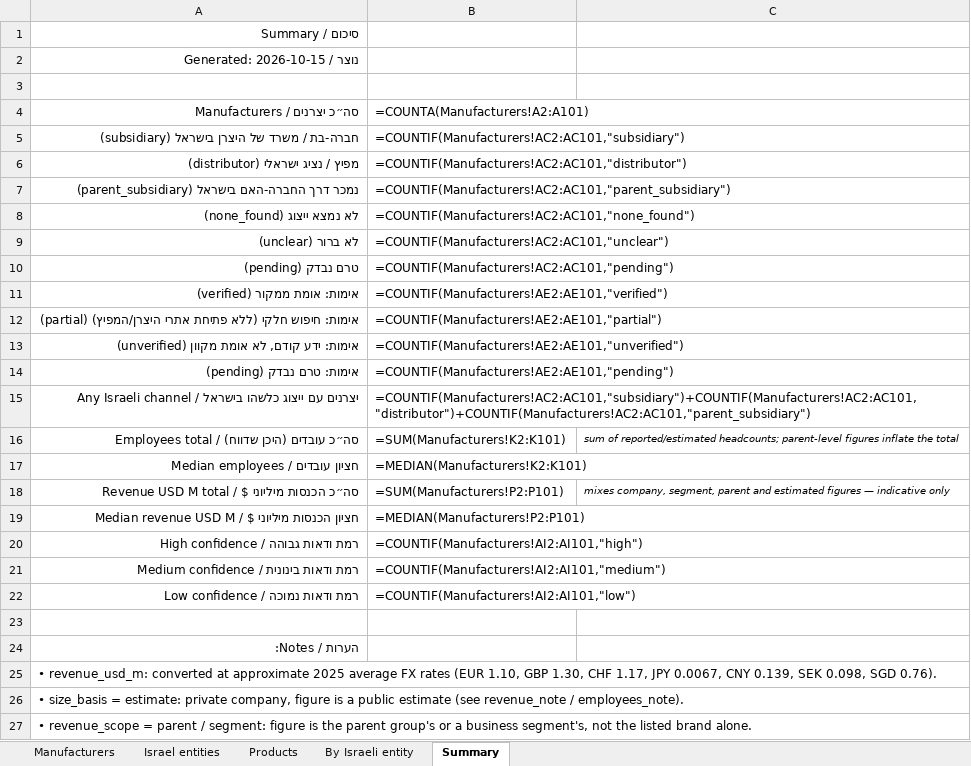
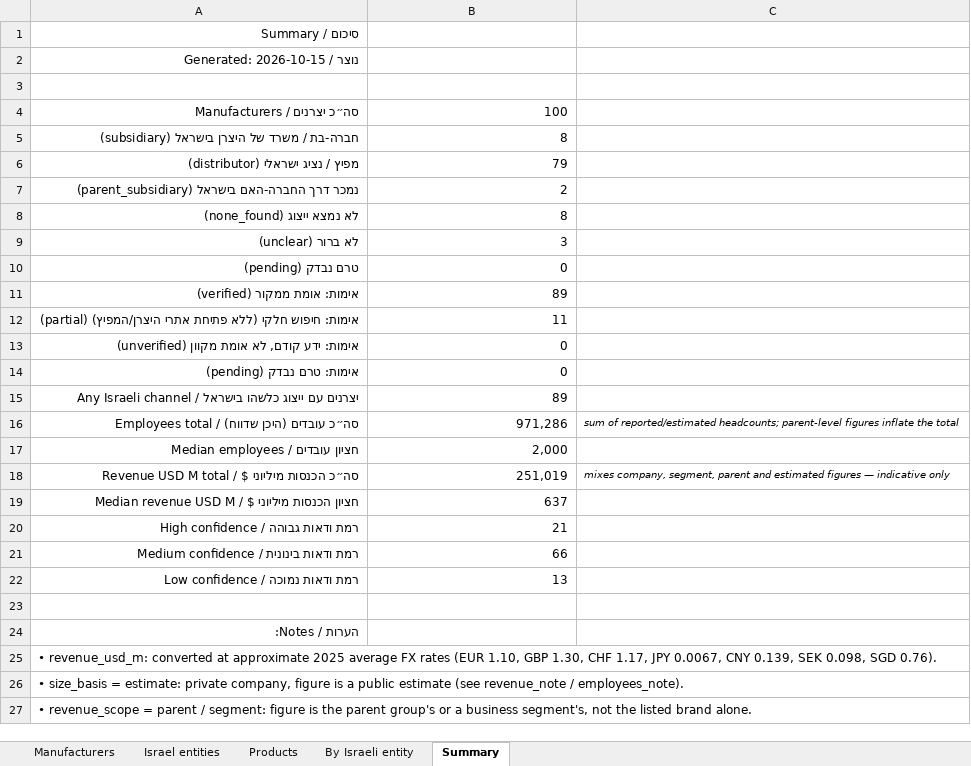
Before and after one commit to ditri12/ditri12, an Excel workbook: lab-equipment-manufacturers/data/manufacturers.xlsx, sheet Summary, drawn as a sheet; only a part is shown; values as stored, in another font and other column widths than the file's, no borders; formulas without a stored value are shown as written; the diff names each change by its address in the sheet, - before the commit and + after, or states it on an @@ line.

```diff
--- a/lab-equipment-manufacturers/data/manufacturers.xlsx (sheet Summary)
+++ b/lab-equipment-manufacturers/data/manufacturers.xlsx (sheet Summary)
-B4: =COUNTA(Manufacturers!A2:A101)
+B4: 100
-B5: =COUNTIF(Manufacturers!AC2:AC101,"subsidiary")
+B5: 8
-B6: =COUNTIF(Manufacturers!AC2:AC101,"distributor")
+B6: 79
-B7: =COUNTIF(Manufacturers!AC2:AC101,"parent_subsidiary")
+B7: 2
-B8: =COUNTIF(Manufacturers!AC2:AC101,"none_found")
+B8: 8
-B9: =COUNTIF(Manufacturers!AC2:AC101,"unclear")
+B9: 3
-B10: =COUNTIF(Manufacturers!AC2:AC101,"pending")
+B10: 0
-B11: =COUNTIF(Manufacturers!AE2:AE101,"verified")
+B11: 89
-B12: =COUNTIF(Manufacturers!AE2:AE101,"partial")
+B12: 11
-B13: =COUNTIF(Manufacturers!AE2:AE101,"unverified")
+B13: 0
-B14: =COUNTIF(Manufacturers!AE2:AE101,"pending")
+B14: 0
-B15: =COUNTIF(Manufacturers!AC2:AC101,"subsidiary")+COUNTIF(Manufacturers!AC2:AC101,"distributor")+COUNTIF(Manufacturers!AC2:AC101,"parent_subsidiary")
+B15: 89
-B16: =SUM(Manufacturers!K2:K101)
+B16: 971,286
-B17: =MEDIAN(Manufacturers!K2:K101)
+B17: 2,000
-B18: =SUM(Manufacturers!P2:P101)
+B18: 251,019
-B19: =MEDIAN(Manufacturers!P2:P101)
+B19: 637
-B20: =COUNTIF(Manufacturers!AI2:AI101,"high")
+B20: 21
-B21: =COUNTIF(Manufacturers!AI2:AI101,"medium")
+B21: 66
-B22: =COUNTIF(Manufacturers!AI2:AI101,"low")
+B22: 13
```
Also changed, not shown: sheet Manufacturers, sheet Israel entities, sheet By Israeli entity, charts or pictures, 8 other files.
